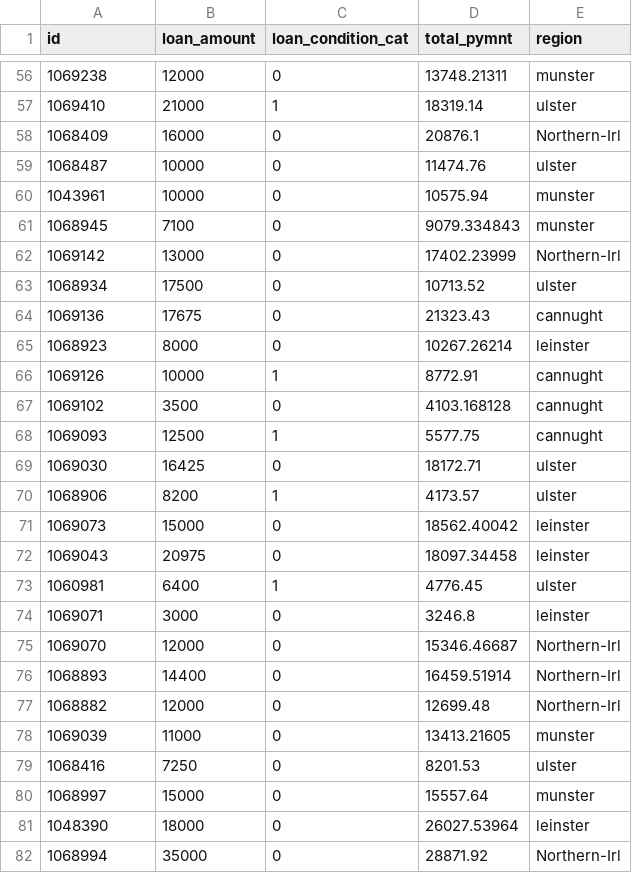
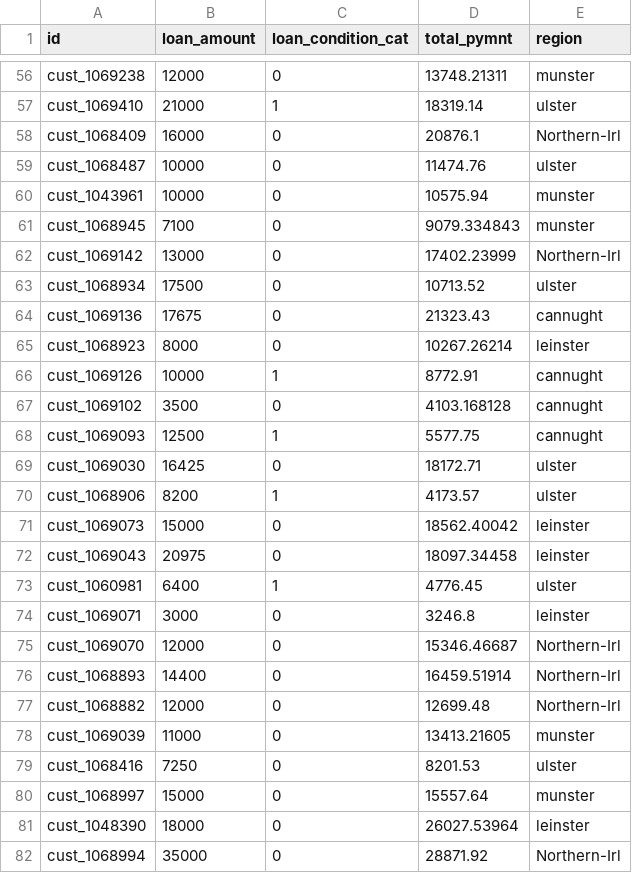
Before and after one commit to fintrac-hub/examples, a CSV file: data/inputs/loan_final313_100_shortform.csv, drawn as a sheet; only a part is shown, gaps mark what is left out; the diff covers the shown part only.

```diff
--- a/data/inputs/loan_final313_100_shortform.csv
+++ b/data/inputs/loan_final313_100_shortform.csv
@@ -56,27 +56,27 @@ id,loan_amount,loan_condition_cat,total_pymnt,region
-1069238,12000,0,13748.21311,munster
-1069410,21000,1,18319.14,ulster
-1068409,16000,0,20876.1,Northern-Irl
-1068487,10000,0,11474.76,ulster
-1043961,10000,0,10575.94,munster
-1068945,7100,0,9079.334843,munster
-1069142,13000,0,17402.23999,Northern-Irl
-1068934,17500,0,10713.52,ulster
-1069136,17675,0,21323.43,cannught
-1068923,8000,0,10267.26214,leinster
-1069126,10000,1,8772.91,cannught
-1069102,3500,0,4103.168128,cannught
-1069093,12500,1,5577.75,cannught
-1069030,16425,0,18172.71,ulster
-1068906,8200,1,4173.57,ulster
-1069073,15000,0,18562.40042,leinster
-1069043,20975,0,18097.34458,leinster
-1060981,6400,1,4776.45,ulster
-1069071,3000,0,3246.8,leinster
-1069070,12000,0,15346.46687,Northern-Irl
-1068893,14400,0,16459.51914,Northern-Irl
-1068882,12000,0,12699.48,Northern-Irl
-1069039,11000,0,13413.21605,munster
-1068416,7250,0,8201.53,ulster
-1068997,15000,0,15557.64,munster
-1048390,18000,0,26027.53964,leinster
-1068994,35000,0,28871.92,Northern-Irl
+cust_1069238,12000,0,13748.21311,munster
+cust_1069410,21000,1,18319.14,ulster
+cust_1068409,16000,0,20876.1,Northern-Irl
+cust_1068487,10000,0,11474.76,ulster
+cust_1043961,10000,0,10575.94,munster
+cust_1068945,7100,0,9079.334843,munster
+cust_1069142,13000,0,17402.23999,Northern-Irl
+cust_1068934,17500,0,10713.52,ulster
+cust_1069136,17675,0,21323.43,cannught
+cust_1068923,8000,0,10267.26214,leinster
+cust_1069126,10000,1,8772.91,cannught
+cust_1069102,3500,0,4103.168128,cannught
+cust_1069093,12500,1,5577.75,cannught
+cust_1069030,16425,0,18172.71,ulster
+cust_1068906,8200,1,4173.57,ulster
+cust_1069073,15000,0,18562.40042,leinster
+cust_1069043,20975,0,18097.34458,leinster
+cust_1060981,6400,1,4776.45,ulster
+cust_1069071,3000,0,3246.8,leinster
+cust_1069070,12000,0,15346.46687,Northern-Irl
+cust_1068893,14400,0,16459.51914,Northern-Irl
+cust_1068882,12000,0,12699.48,Northern-Irl
+cust_1069039,11000,0,13413.21605,munster
+cust_1068416,7250,0,8201.53,ulster
+cust_1068997,15000,0,15557.64,munster
+cust_1048390,18000,0,26027.53964,leinster
+cust_1068994,35000,0,28871.92,Northern-Irl
```
Also changed, not shown: 73 edited cells elsewhere in this file, data/inputs/loan_final313_100.csv, 1 other file.
